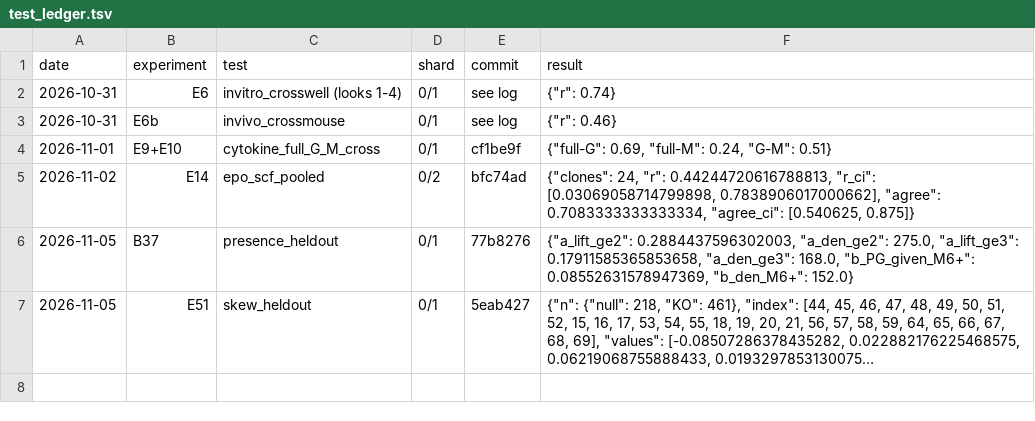
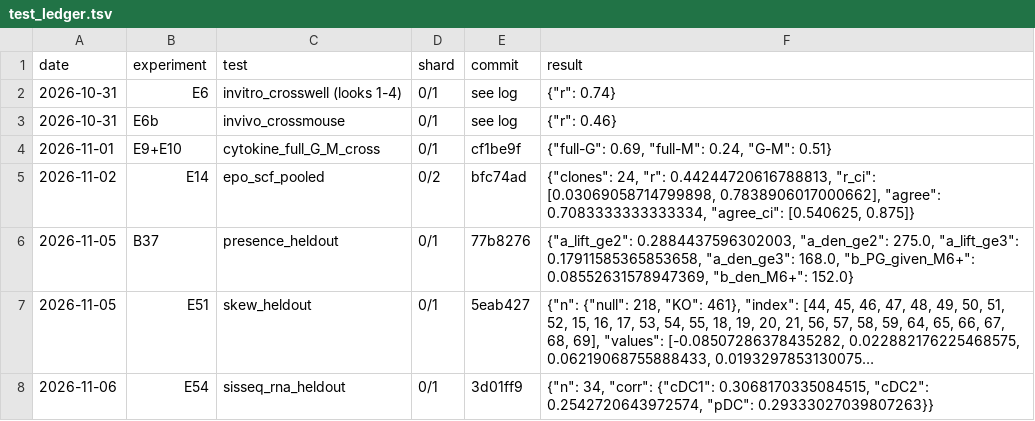
Before and after one commit to krenusz/cellware, a TSV file: experiments/test_ledger.tsv, drawn as a sheet; long unchanged cells end in …; the diff names each change by its address in the sheet, - before the commit and + after, or states it on an @@ line.

```diff
--- a/experiments/test_ledger.tsv
+++ b/experiments/test_ledger.tsv
+row 8: 2026-11-06 | E54 | sisseq_rna_heldout | 0/1 | 3d01ff9 | {"n": 34, "corr": {"cDC1": 0.3068170335084515, "cDC2": 0.2542720643972574, "pDC": 0.29333027039807263}}
```
Also changed, not shown: 2 other files.
